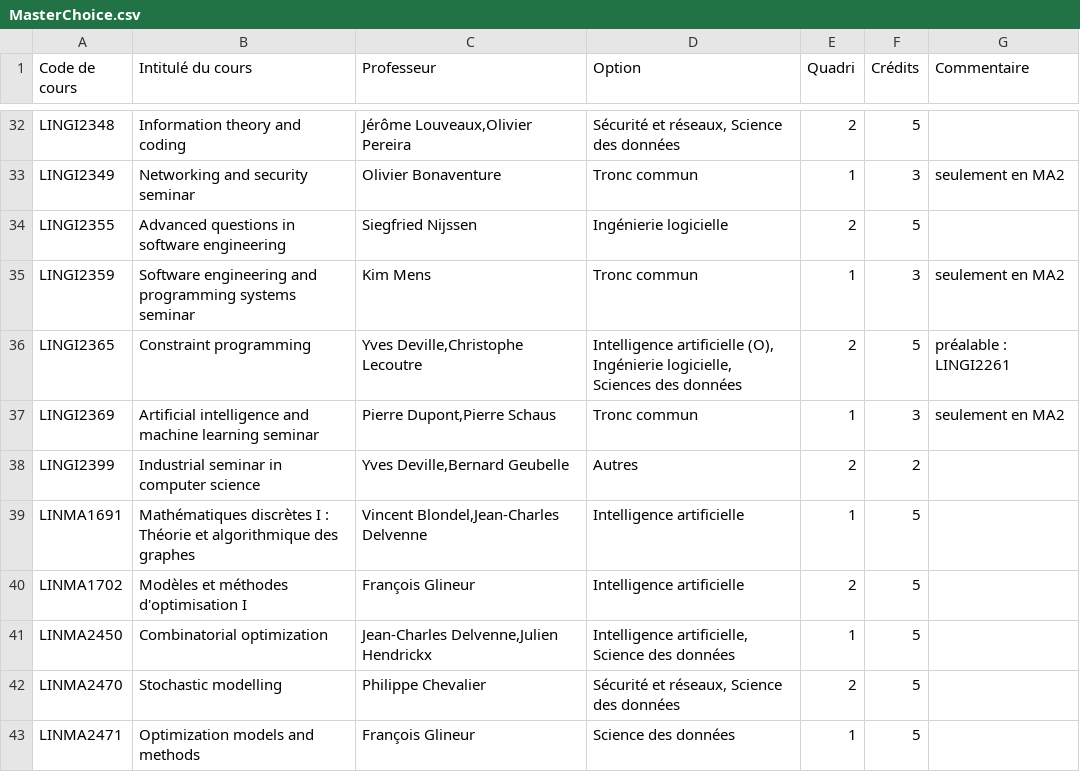
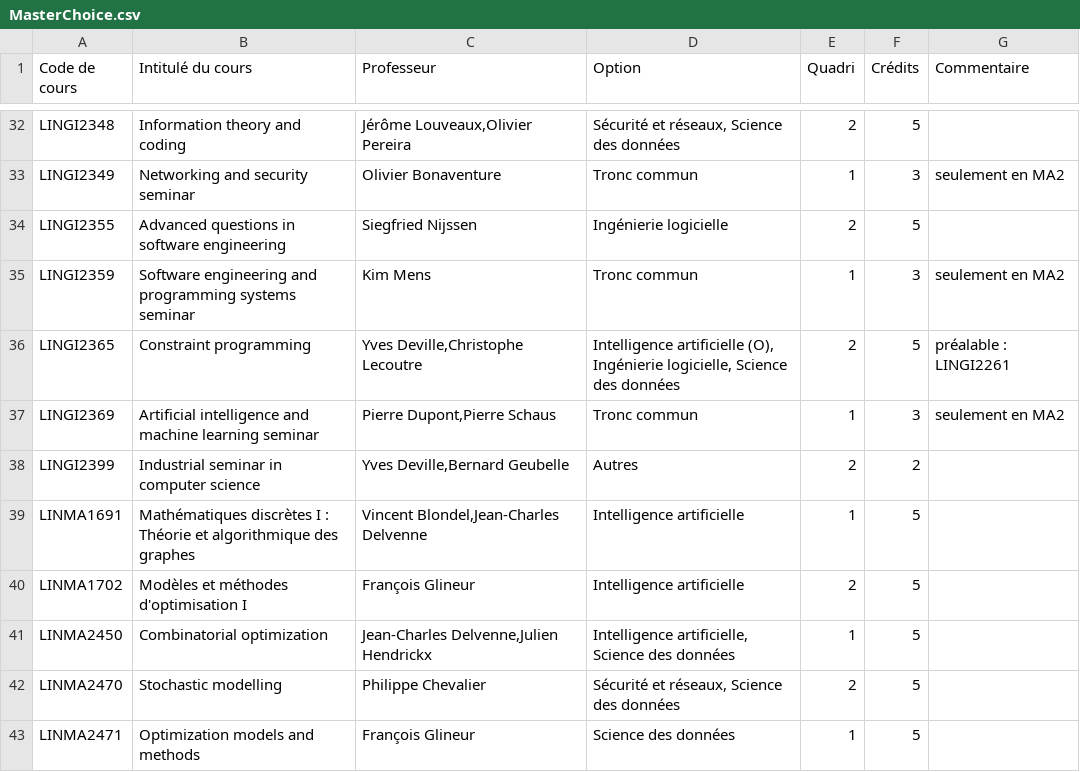
Before and after one commit to SebStreb/MasterChoice, a CSV file: database/MasterChoice.csv, drawn as a sheet; only a part is shown, gaps mark what is left out.

```diff
--- a/database/MasterChoice.csv
+++ b/database/MasterChoice.csv
@@ -35,3 +35,3 @@ LINGI2355;Advanced questions in software engineering ;Siegfried Nijssen;Ingén
 LINGI2359;Software engineering and programming systems seminar ;Kim Mens;Tronc commun;1;3;seulement en MA2
-LINGI2365;Constraint programming;Yves Deville,Christophe Lecoutre;Intelligence artificielle (O), Ingénierie logicielle, Sciences des données;2;5;préalable : LINGI2261
+LINGI2365;Constraint programming;Yves Deville,Christophe Lecoutre;Intelligence artificielle (O), Ingénierie logicielle, Science des données;2;5;préalable : LINGI2261
 LINGI2369;Artificial intelligence and machine learning seminar;Pierre Dupont,Pierre Schaus;Tronc commun;1;3;seulement en MA2
```
Also changed, not shown: 8 other files.
